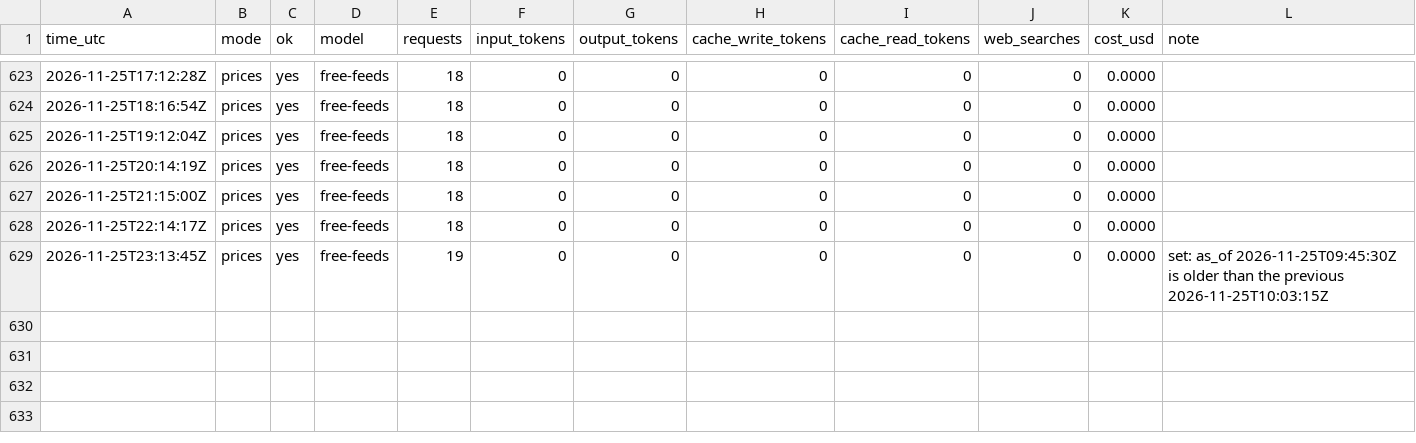
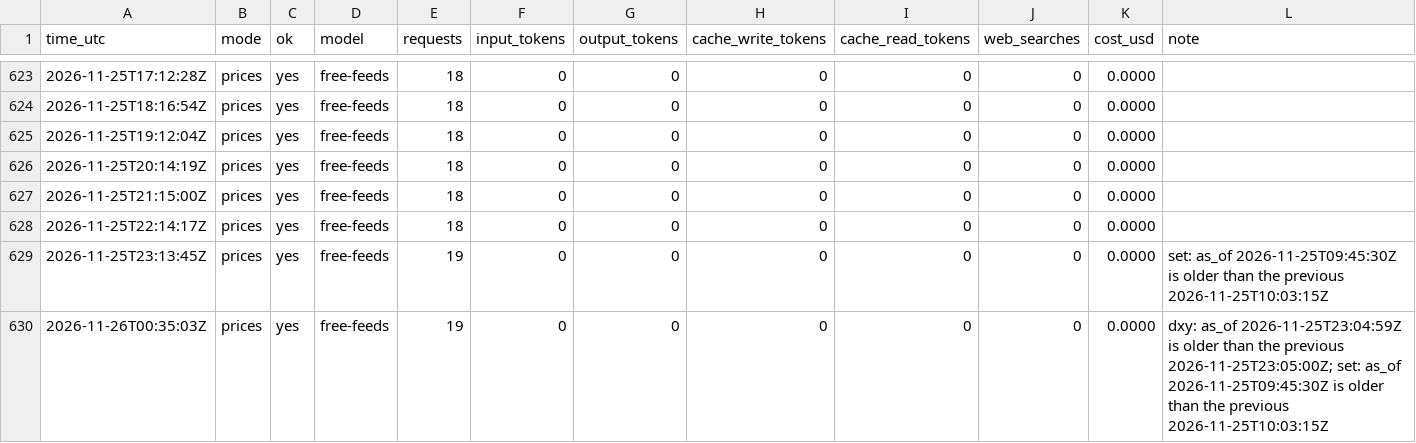
Before and after one commit to zyser007/global-analysis, a CSV file: updater/cost-log.csv, drawn as a sheet; only a part is shown, gaps mark what is left out; rows hold the shown columns only; the diff names each change by its address in the sheet, - before the commit and + after, or states it on an @@ line.

```diff
--- a/updater/cost-log.csv
+++ b/updater/cost-log.csv
+row 630: 2026-11-26T00:35:03Z | prices | yes | free-feeds | 19 | 0 | 0 | 0 | 0 | 0 | 0.0000 | dxy: as_of 2026-11-25T23:04:59Z is older than the previous 2026-11-25T23:05:00Z; set: as_of 2026-11-25T09:45:30Z is older than the previous 2026-11-25T10:03:15Z
```
Also changed, not shown: 5 other files.
